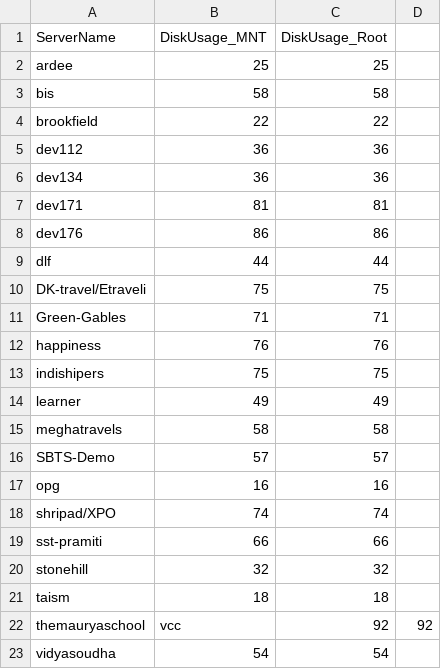
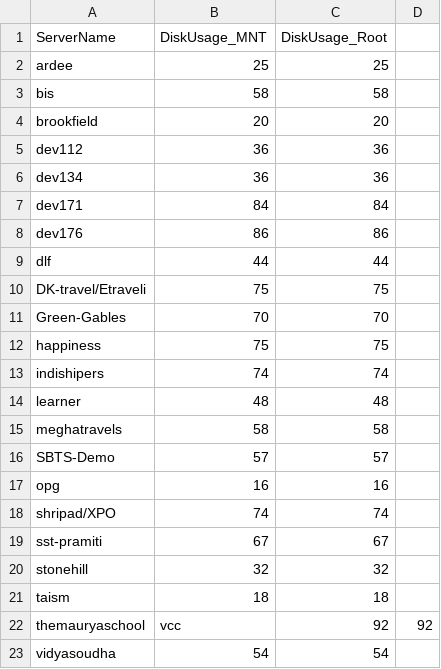
Before and after one commit to iincube/all_latest_services_new, a CSV file: checkdisklocal.csv, drawn as a sheet.

Commit message:
Disk usage update: 2025-09-01 13:14:44

```diff
--- a/checkdisklocal.csv
+++ b/checkdisklocal.csv
@@ -3,6 +3,6 @@ ardee,25,25
 bis,58,58
-brookfield,22,22
+brookfield,20,20
 dev112,36,36
 dev134,36,36
-dev171,81,81
+dev171,84,84
 dev176,86,86
@@ -10,6 +10,6 @@ dlf,44,44
 DK-travel/Etraveli,75,75
-Green-Gables,71,71
-happiness,76,76
-indishipers,75,75
-learner,49,49
+Green-Gables,70,70
+happiness,75,75
+indishipers,74,74
+learner,48,48
 meghatravels,58,58
@@ -18,3 +18,3 @@ opg,16,16
 shripad/XPO,74,74
-sst-pramiti,66,66
+sst-pramiti,67,67
 stonehill,32,32
```
